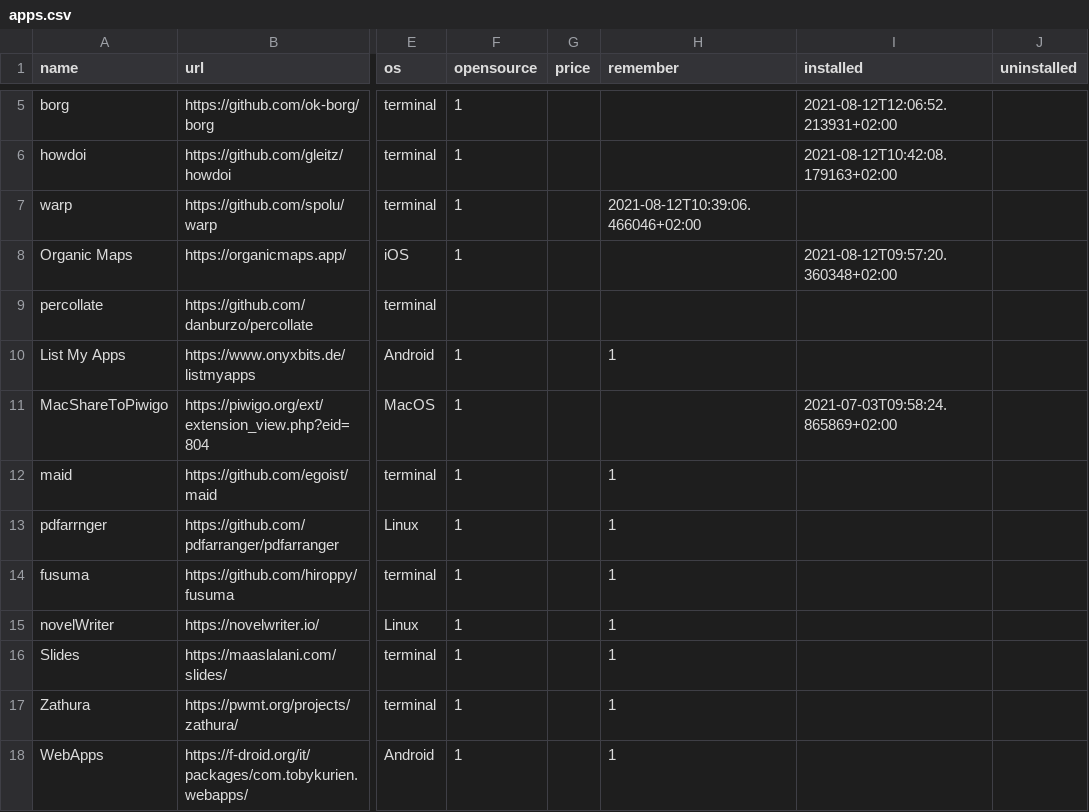
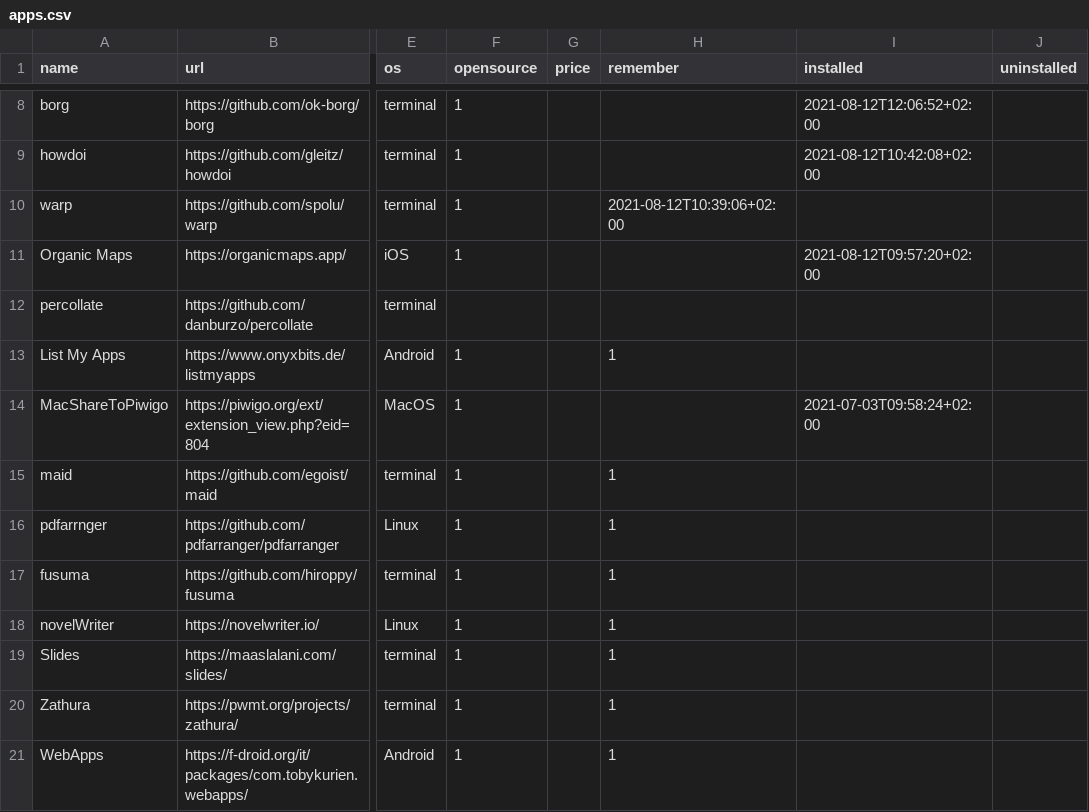
Before and after one commit to xplosionmind/data, a CSV file: apps.csv, drawn as a sheet; only a part is shown, gaps mark what is left out; addresses are those after the commit; the diff covers the shown part only; the diff names each change by its address in the sheet, - before the commit and + after, or states it on an @@ line.

```diff
--- a/apps.csv
+++ b/apps.csv
-I8 (installed): 2021-08-12T12:06:52.213931+02:00
+I8 (installed): 2021-08-12T12:06:52+02:00
-I9 (installed): 2021-08-12T10:42:08.179163+02:00
+I9 (installed): 2021-08-12T10:42:08+02:00
-H10 (remember): 2021-08-12T10:39:06.466046+02:00
+H10 (remember): 2021-08-12T10:39:06+02:00
-I11 (installed): 2021-08-12T09:57:20.360348+02:00
+I11 (installed): 2021-08-12T09:57:20+02:00
-I14 (installed): 2021-07-03T09:58:24.865869+02:00
+I14 (installed): 2021-07-03T09:58:24+02:00
```
Also changed, not shown: 3 added rows and 13 edited cells elsewhere in this file, accounts.csv, internet-awesomeness.csv, 6 other files.
